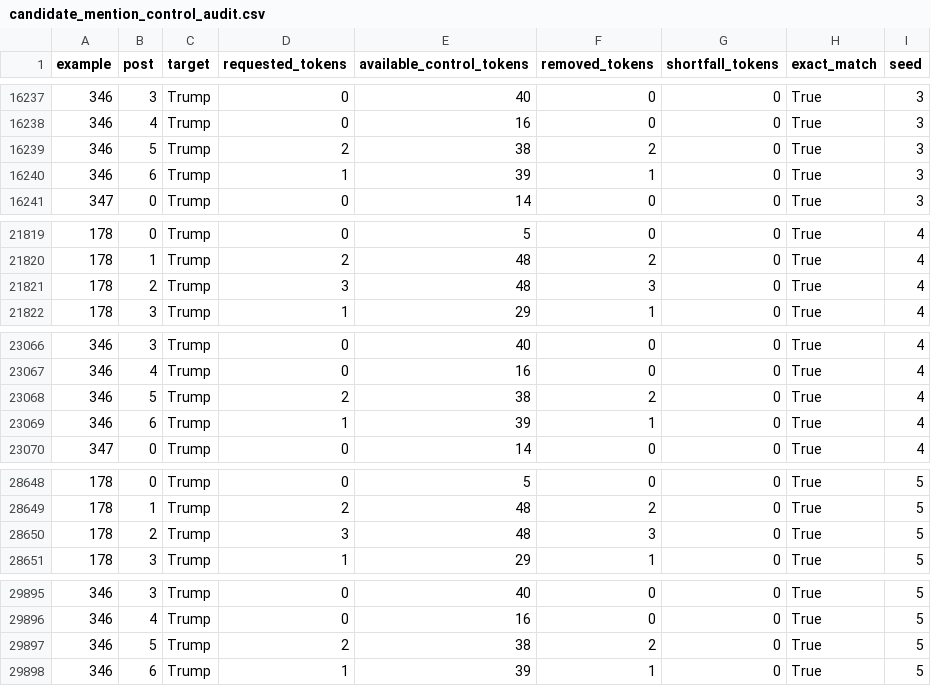
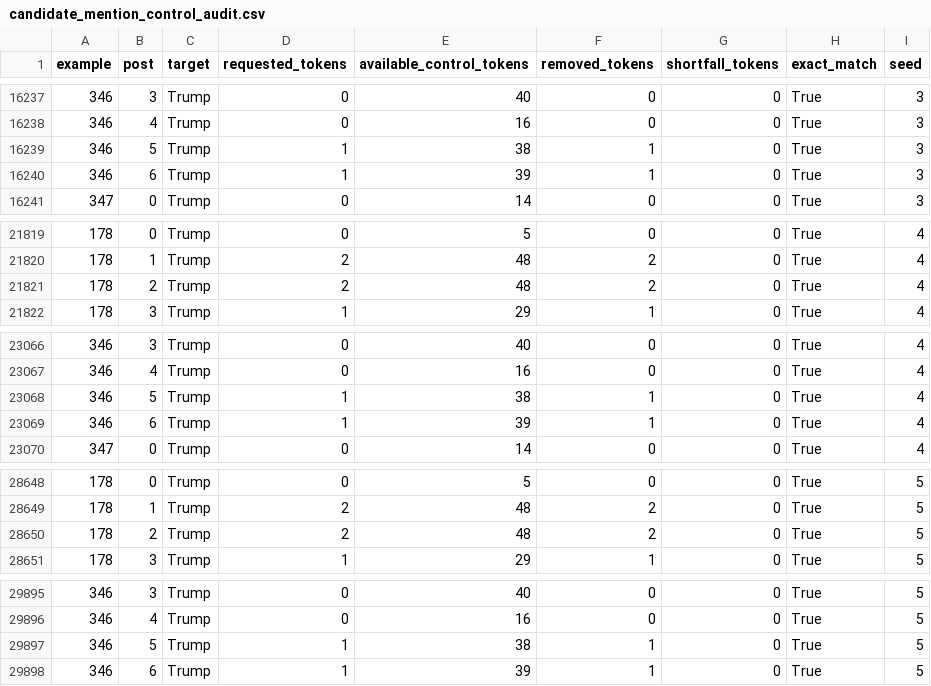
Before and after one commit to jakobtitz/political-stance-detection-analysis, a CSV file: data/interventions/candidate_mention_control_audit.csv, drawn as a sheet; only a part is shown, gaps mark what is left out; the diff covers the shown part only.

```diff
--- a/data/interventions/candidate_mention_control_audit.csv
+++ b/data/interventions/candidate_mention_control_audit.csv
@@ -16238,3 +16238,3 @@ example,post,target,requested_tokens,available_control_tokens,removed_tokens,sho
 346,4,Trump,0,16,0,0,True,3
-346,5,Trump,2,38,2,0,True,3
+346,5,Trump,1,38,1,0,True,3
 346,6,Trump,1,39,1,0,True,3
@@ -21820,3 +21820,3 @@ example,post,target,requested_tokens,available_control_tokens,removed_tokens,sho
 178,1,Trump,2,48,2,0,True,4
-178,2,Trump,3,48,3,0,True,4
+178,2,Trump,2,48,2,0,True,4
 178,3,Trump,1,29,1,0,True,4
@@ -23067,3 +23067,3 @@ example,post,target,requested_tokens,available_control_tokens,removed_tokens,sho
 346,4,Trump,0,16,0,0,True,4
-346,5,Trump,2,38,2,0,True,4
+346,5,Trump,1,38,1,0,True,4
 346,6,Trump,1,39,1,0,True,4
@@ -28649,3 +28649,3 @@ example,post,target,requested_tokens,available_control_tokens,removed_tokens,sho
 178,1,Trump,2,48,2,0,True,5
-178,2,Trump,3,48,3,0,True,5
+178,2,Trump,2,48,2,0,True,5
 178,3,Trump,1,29,1,0,True,5
@@ -29896,3 +29896,3 @@ example,post,target,requested_tokens,available_control_tokens,removed_tokens,sho
 346,4,Trump,0,16,0,0,True,5
-346,5,Trump,2,38,2,0,True,5
+346,5,Trump,1,38,1,0,True,5
 346,6,Trump,1,39,1,0,True,5
```
Also changed, not shown: 10 edited cells elsewhere in this file, data/interventions/candidate_mention_masking_audit.csv, data/interventions/lexical_cues_top10.csv, 29 other files.
